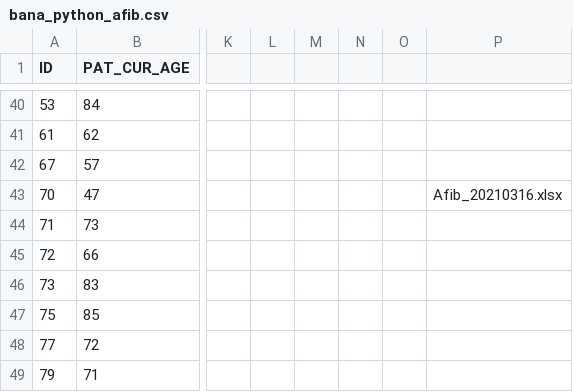
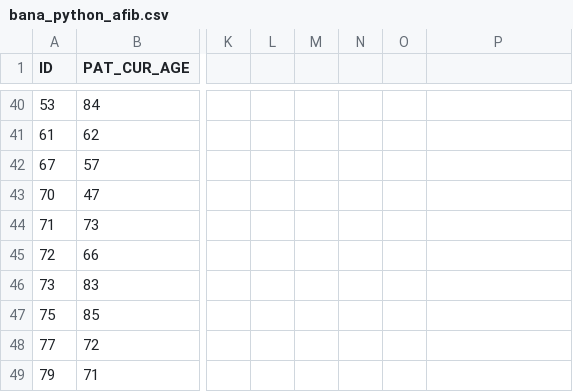
Before and after one commit to deloresmincarelli/BusinessAnalyticsProjects, a CSV file: bana_python_afib.csv, drawn as a sheet; only a part is shown, gaps mark what is left out; the diff names each change by its address in the sheet, - before the commit and + after, or states it on an @@ line.

Commit message:
Add files via upload

```diff
--- a/bana_python_afib.csv
+++ b/bana_python_afib.csv
-P43: Afib_20210316.xlsx
+P43: (empty)
```
